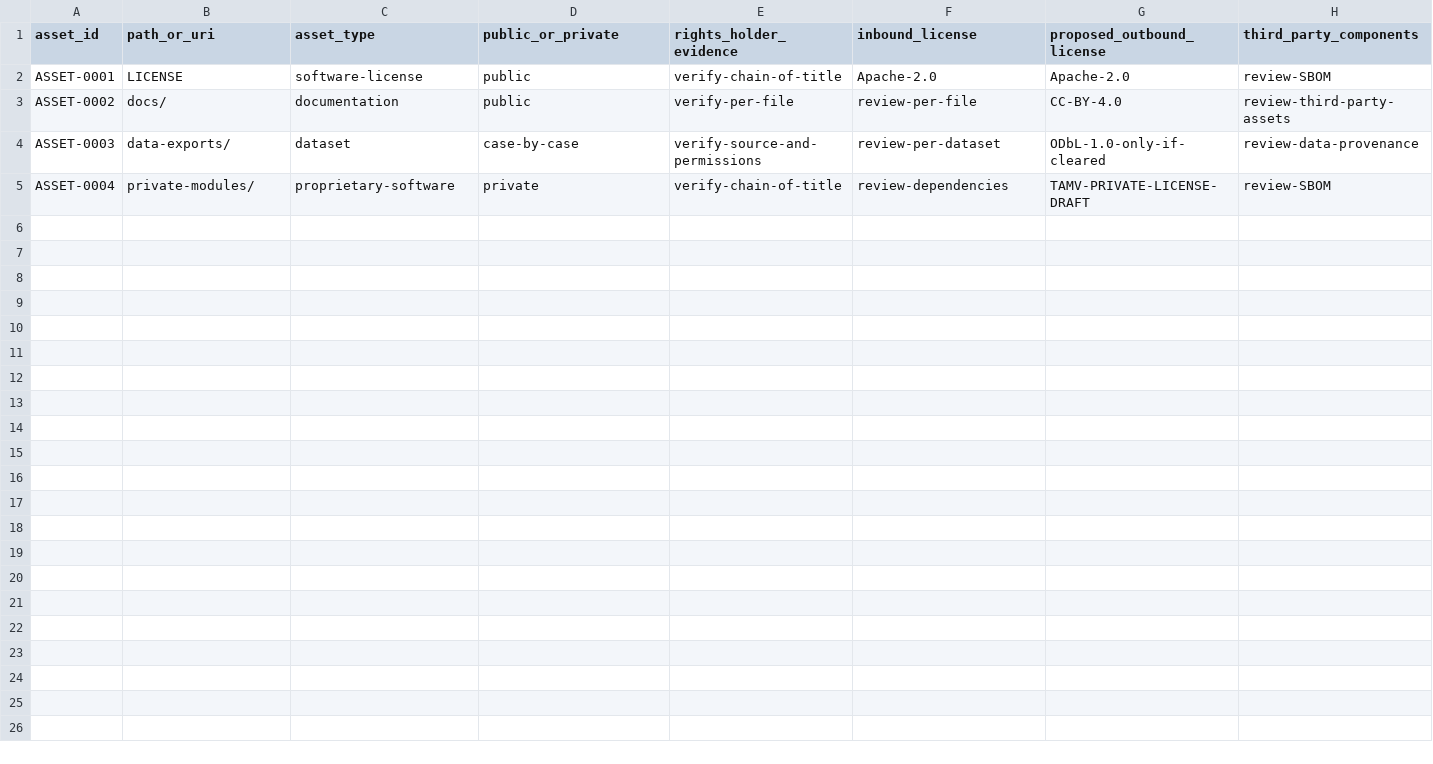
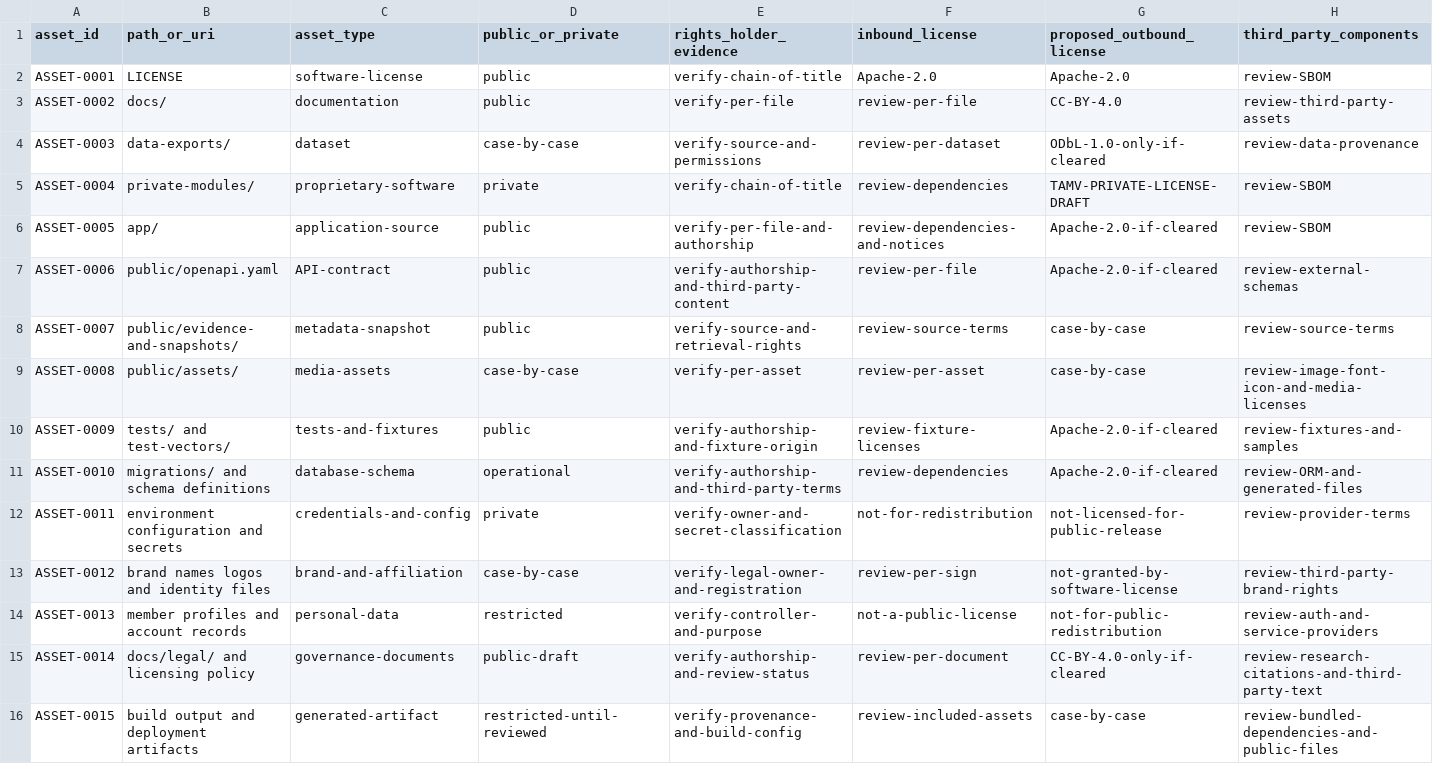
Before and after one commit to OsoPanda1/desarrollo-tamv-online-network, a CSV file: docs/legal/asset-register.csv, drawn as a sheet; only a part is shown; rows hold the shown columns only; the diff names each change by its address in the sheet, - before the commit and + after, or states it on an @@ line.

Commit message:
docs(licensing): expand initial asset register with review categories

```diff
--- a/docs/legal/asset-register.csv
+++ b/docs/legal/asset-register.csv
+row 6: ASSET-0005 | app/ | application-source | public | verify-per-file-and-authorship | review-dependencies-and-notices | Apache-2.0-if-cleared | review-SBOM
+row 7: ASSET-0006 | public/openapi.yaml | API-contract | public | verify-authorship-and-third-party-content | review-per-file | Apache-2.0-if-cleared | review-external-schemas
+row 8: ASSET-0007 | public/evidence-and-snapshots/ | metadata-snapshot | public | verify-source-and-retrieval-rights | review-source-terms | case-by-case | review-source-terms
+row 9: ASSET-0008 | public/assets/ | media-assets | case-by-case | verify-per-asset | review-per-asset | case-by-case | review-image-font-icon-and-media-licenses
+row 10: ASSET-0009 | tests/ and test-vectors/ | tests-and-fixtures | public | verify-authorship-and-fixture-origin | review-fixture-licenses | Apache-2.0-if-cleared | review-fixtures-and-samples
+row 11: ASSET-0010 | migrations/ and schema definitions | database-schema | operational | verify-authorship-and-third-party-terms | review-dependencies | Apache-2.0-if-cleared | review-ORM-and-generated-files
+row 12: ASSET-0011 | environment configuration and secrets | credentials-and-config | private | verify-owner-and-secret-classification | not-for-redistribution | not-licensed-for-public-release | review-provider-terms
+row 13: ASSET-0012 | brand names logos and identity files | brand-and-affiliation | case-by-case | verify-legal-owner-and-registration | review-per-sign | not-granted-by-software-license | review-third-party-brand-rights
+row 14: ASSET-0013 | member profiles and account records | personal-data | restricted | verify-controller-and-purpose | not-a-public-license | not-for-public-redistribution | review-auth-and-service-providers
+row 15: ASSET-0014 | docs/legal/ and licensing policy | governance-documents | public-draft | verify-authorship-and-review-status | review-per-document | CC-BY-4.0-only-if-cleared | review-research-citations-and-third-party-text
+row 16: ASSET-0015 | build output and deployment artifacts | generated-artifact | restricted-until-reviewed | verify-provenance-and-build-config | review-included-assets | case-by-case | review-bundled-dependencies-and-public-files
```
